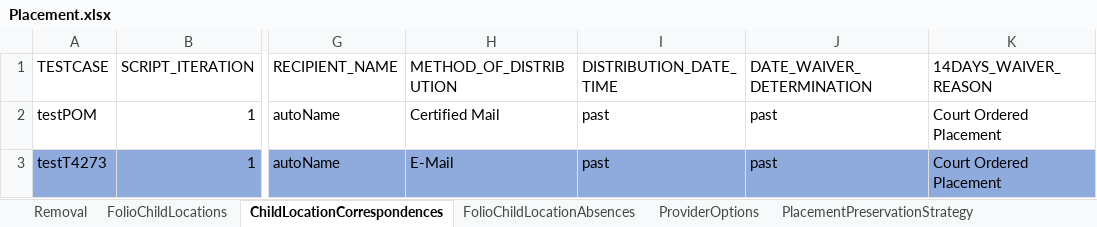
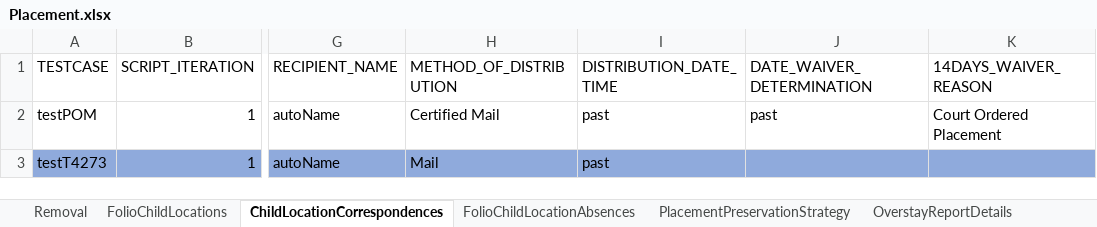
Before and after one commit to priya-singh4/POMExcelData, an Excel workbook: Placement.xlsx, sheet ChildLocationCorrespondences, drawn as a sheet; only a part is shown, gaps mark what is left out; values as stored, in another font and other column widths than the file's, no borders; the diff names each change by its address in the sheet, - before the commit and + after, or states it on an @@ line.

```diff
--- a/Placement.xlsx (sheet ChildLocationCorrespondences)
+++ b/Placement.xlsx (sheet ChildLocationCorrespondences)
-H3 (METHOD_OF_DISTRIBUTION): E-Mail
+H3 (METHOD_OF_DISTRIBUTION): Mail
-J3 (DATE_WAIVER_DETERMINATION): past
+J3 (DATE_WAIVER_DETERMINATION): (empty)
-K3 (14DAYS_WAIVER_REASON): Court Ordered Placement
+K3 (14DAYS_WAIVER_REASON): (empty)
```
Also changed, not shown: sheet ProviderOptions, sheet FolioChildLocations, sheet FolioChildLocationContactLogs, other sheet tabs.
